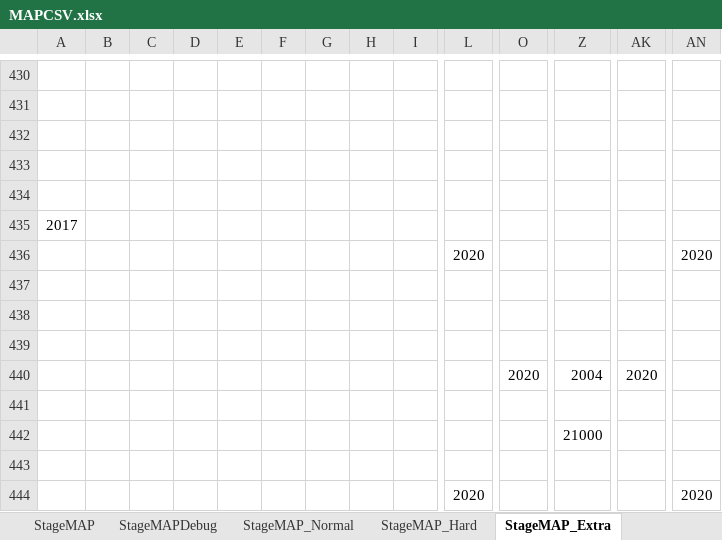
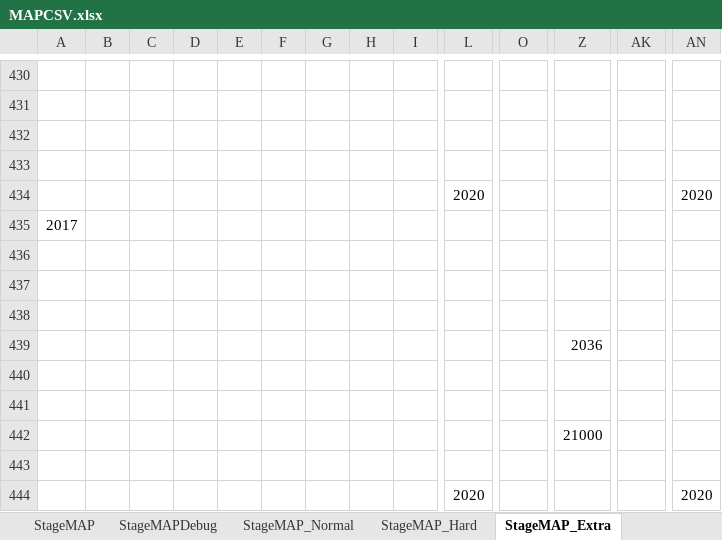
Before and after one commit to xtatrax/oldPrj-SchoolTask_BomberProject-public, an Excel workbook: BomberProject/media/Map/MAPCSV.xlsx, sheet StageMAP_Extra, drawn as a sheet; only a part is shown, gaps mark what is left out; values as stored, in another font and other column widths than the file's, no cell formats; removed rows and columns are numbered as before the commit, all else as after; rows hold the shown columns only; the diff covers the shown part only; the diff names each change by its address in the sheet, - before the commit and + after, or states it on an @@ line.

```diff
--- a/BomberProject/media/Map/MAPCSV.xlsx (sheet StageMAP_Extra)
+++ b/BomberProject/media/Map/MAPCSV.xlsx (sheet StageMAP_Extra)
-row 434: (empty)
+row 434:  |  |  |  |  |  |  |  |  | 2020 |  |  |  | 2020
-row 436:  |  |  |  |  |  |  |  |  | 2020 |  |  |  | 2020
+row 439:  |  |  |  |  |  |  |  |  |  |  | 2036
-row 440:  |  |  |  |  |  |  |  |  |  | 2020 | 2004 | 2020
+row 440: (empty)
```
Also changed, not shown: 5 added rows, 5 removed rows, 1 moved row and 19 edited cells elsewhere in this sheet, sheet StageMAP, cell formats, 11 other files.
